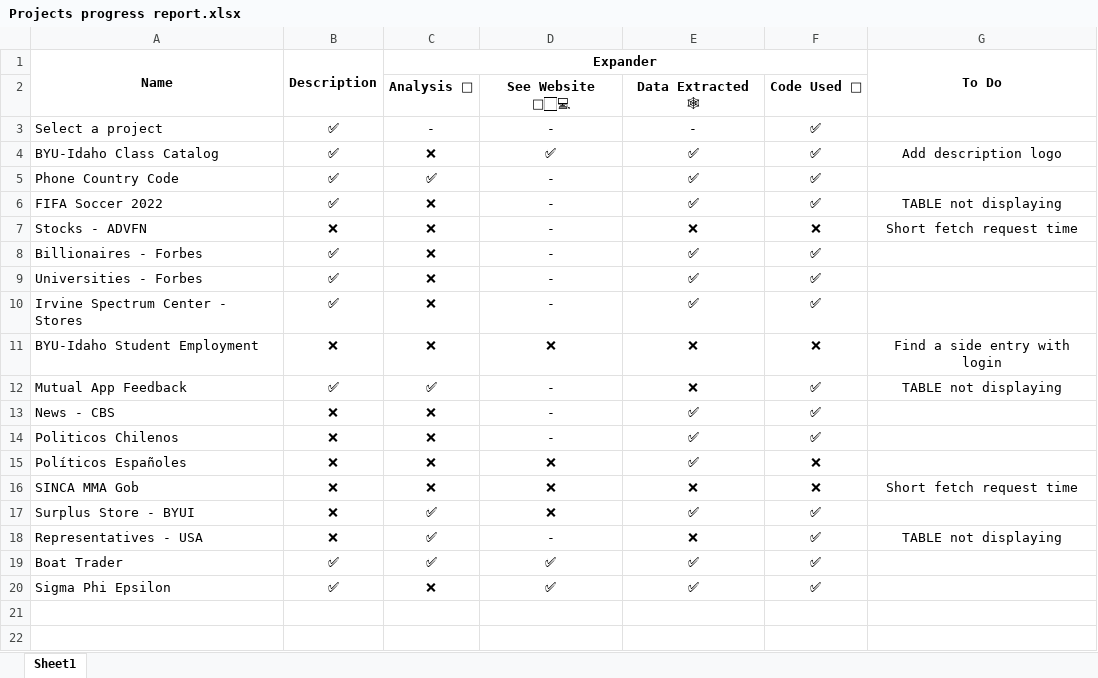
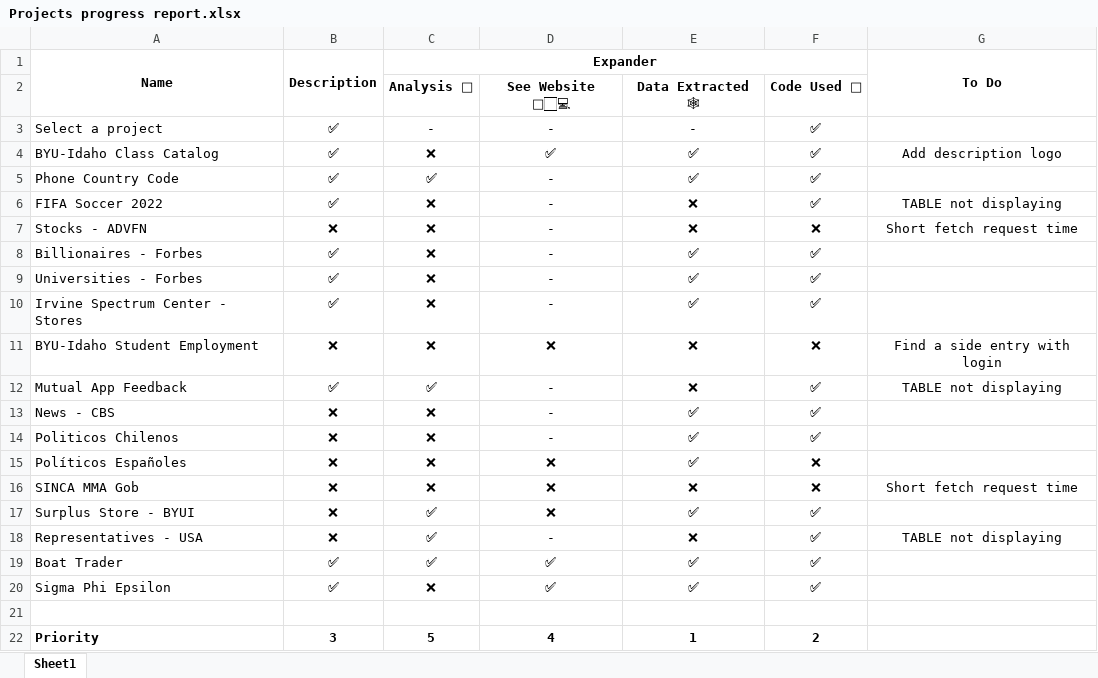
Before and after one commit to pedrosanhueza/Web-Scrape, an Excel workbook: @Calling-Code/Projects progress report.xlsx, sheet Sheet1, drawn as a sheet; values as stored, in another font and other column widths than the file's, no borders; the diff names each change by its address in the sheet, - before the commit and + after, or states it on an @@ line.

```diff
--- a/@Calling-Code/Projects progress report.xlsx (sheet Sheet1)
+++ b/@Calling-Code/Projects progress report.xlsx (sheet Sheet1)
-E6: ✅
+E6: ❌
+row 21: (empty)
+row 22: Priority | 3 | 5 | 4 | 1 | 2
```
Also changed, not shown: 6 other files.
